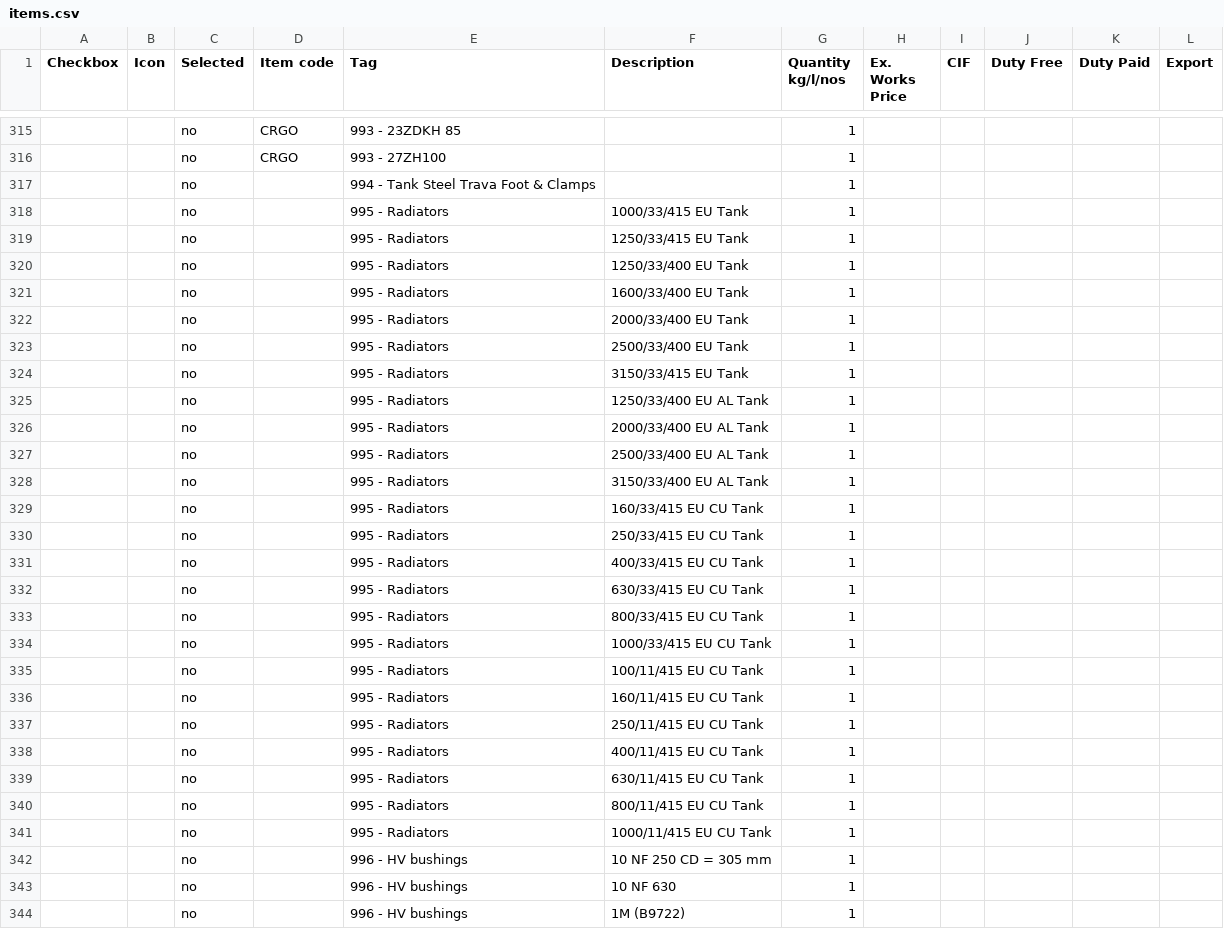
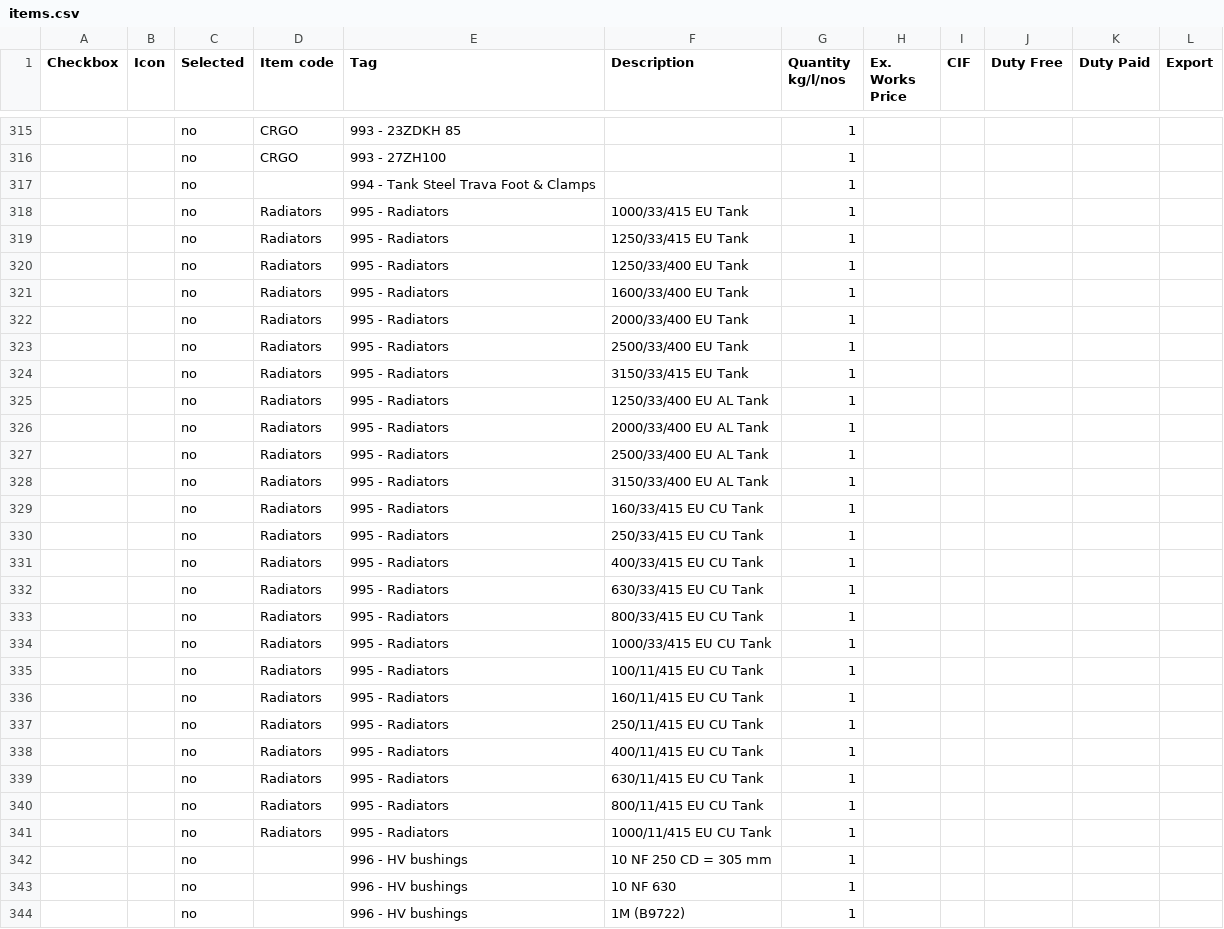
Before and after one commit to praworks/LTL, a CSV file: BOM Automation v15.4/items.csv, drawn as a sheet; only a part is shown, gaps mark what is left out; the diff covers the shown part only.

```diff
--- a/BOM Automation v15.4/items.csv
+++ b/BOM Automation v15.4/items.csv
@@ -317,26 +317,26 @@
 ,,no,,994 - Tank Steel Trava Foot & Clamps,,1,,,,,
-,,no,,995 - Radiators,1000/33/415 EU Tank,1,,,,,
-,,no,,995 - Radiators,1250/33/415 EU Tank,1,,,,,
-,,no,,995 - Radiators,1250/33/400 EU Tank,1,,,,,
-,,no,,995 - Radiators,1600/33/400 EU Tank,1,,,,,
-,,no,,995 - Radiators,2000/33/400 EU Tank,1,,,,,
-,,no,,995 - Radiators,2500/33/400 EU Tank,1,,,,,
-,,no,,995 - Radiators,3150/33/415 EU Tank,1,,,,,
-,,no,,995 - Radiators,1250/33/400 EU AL Tank,1,,,,,
-,,no,,995 - Radiators,2000/33/400 EU AL Tank,1,,,,,
-,,no,,995 - Radiators,2500/33/400 EU AL Tank,1,,,,,
-,,no,,995 - Radiators,3150/33/400 EU AL Tank,1,,,,,
-,,no,,995 - Radiators,160/33/415 EU CU Tank,1,,,,,
-,,no,,995 - Radiators,250/33/415 EU CU Tank,1,,,,,
-,,no,,995 - Radiators,400/33/415 EU CU Tank,1,,,,,
-,,no,,995 - Radiators,630/33/415 EU CU Tank,1,,,,,
-,,no,,995 - Radiators,800/33/415 EU CU Tank,1,,,,,
-,,no,,995 - Radiators,1000/33/415 EU CU Tank,1,,,,,
-,,no,,995 - Radiators,100/11/415 EU CU Tank,1,,,,,
-,,no,,995 - Radiators,160/11/415 EU CU Tank,1,,,,,
-,,no,,995 - Radiators,250/11/415 EU CU Tank,1,,,,,
-,,no,,995 - Radiators,400/11/415 EU CU Tank,1,,,,,
-,,no,,995 - Radiators,630/11/415 EU CU Tank,1,,,,,
-,,no,,995 - Radiators,800/11/415 EU CU Tank,1,,,,,
-,,no,,995 - Radiators,1000/11/415 EU CU Tank,1,,,,,
+,,no,Radiators,995 - Radiators,1000/33/415 EU Tank,1,,,,,
+,,no,Radiators,995 - Radiators,1250/33/415 EU Tank,1,,,,,
+,,no,Radiators,995 - Radiators,1250/33/400 EU Tank,1,,,,,
+,,no,Radiators,995 - Radiators,1600/33/400 EU Tank,1,,,,,
+,,no,Radiators,995 - Radiators,2000/33/400 EU Tank,1,,,,,
+,,no,Radiators,995 - Radiators,2500/33/400 EU Tank,1,,,,,
+,,no,Radiators,995 - Radiators,3150/33/415 EU Tank,1,,,,,
+,,no,Radiators,995 - Radiators,1250/33/400 EU AL Tank,1,,,,,
+,,no,Radiators,995 - Radiators,2000/33/400 EU AL Tank,1,,,,,
+,,no,Radiators,995 - Radiators,2500/33/400 EU AL Tank,1,,,,,
+,,no,Radiators,995 - Radiators,3150/33/400 EU AL Tank,1,,,,,
+,,no,Radiators,995 - Radiators,160/33/415 EU CU Tank,1,,,,,
+,,no,Radiators,995 - Radiators,250/33/415 EU CU Tank,1,,,,,
+,,no,Radiators,995 - Radiators,400/33/415 EU CU Tank,1,,,,,
+,,no,Radiators,995 - Radiators,630/33/415 EU CU Tank,1,,,,,
+,,no,Radiators,995 - Radiators,800/33/415 EU CU Tank,1,,,,,
+,,no,Radiators,995 - Radiators,1000/33/415 EU CU Tank,1,,,,,
+,,no,Radiators,995 - Radiators,100/11/415 EU CU Tank,1,,,,,
+,,no,Radiators,995 - Radiators,160/11/415 EU CU Tank,1,,,,,
+,,no,Radiators,995 - Radiators,250/11/415 EU CU Tank,1,,,,,
+,,no,Radiators,995 - Radiators,400/11/415 EU CU Tank,1,,,,,
+,,no,Radiators,995 - Radiators,630/11/415 EU CU Tank,1,,,,,
+,,no,Radiators,995 - Radiators,800/11/415 EU CU Tank,1,,,,,
+,,no,Radiators,995 - Radiators,1000/11/415 EU CU Tank,1,,,,,
 ,,no,,996 - HV bushings,10 NF 250 CD = 305 mm,1,,,,,
```
Also changed, not shown: 1 edited cell elsewhere in this file, 6 other files.
